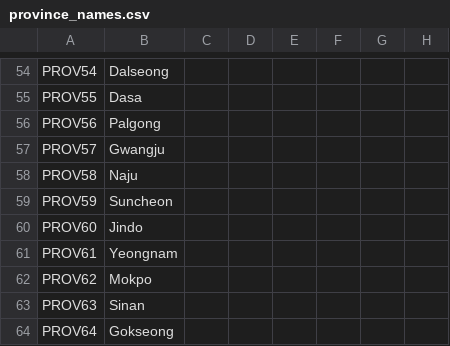
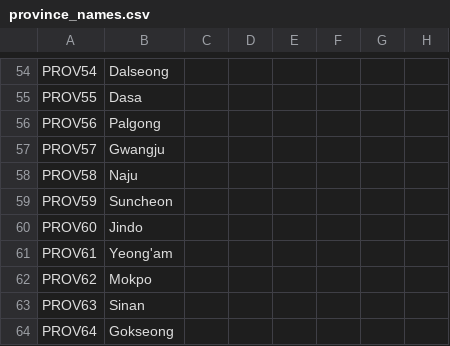
Before and after one commit to soregi/Fallen-Skyscraper, a CSV file: Falen/localisation/province_names.csv, drawn as a sheet; only a part is shown, gaps mark what is left out; the diff names each change by its address in the sheet, - before the commit and + after, or states it on an @@ line.

```diff
--- a/Falen/localisation/province_names.csv
+++ b/Falen/localisation/province_names.csv
-B61: Yeongnam
+B61: Yeong'am
```
Also changed, not shown: Falen/map/definition.csv, Falen_Multibyte/localisation/province_names.csv, 12 other files.
